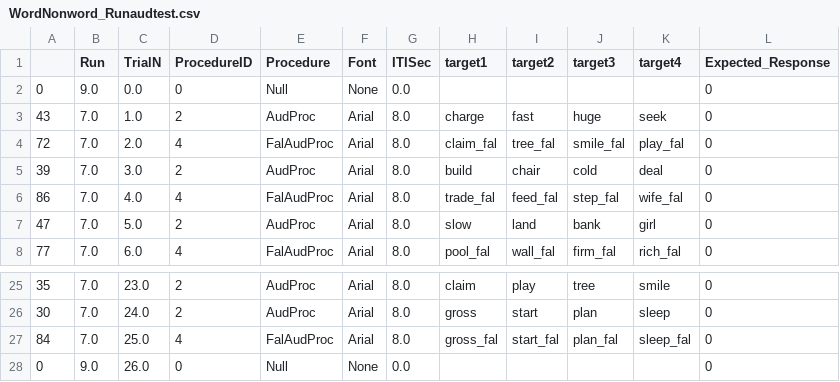
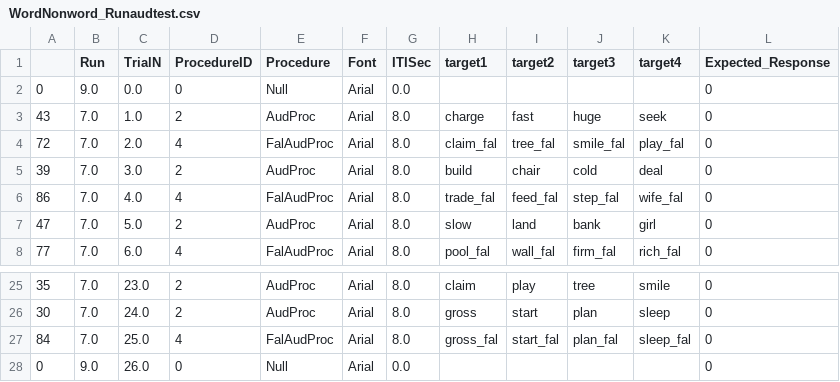
Before and after one commit to nimh-sfim/ComplexMultiEcho1, a CSV file: PsychoPy/WordNonword/WordNonword_Runaudtest.csv, drawn as a sheet; only a part is shown, gaps mark what is left out.

```diff
--- a/PsychoPy/WordNonword/WordNonword_Runaudtest.csv
+++ b/PsychoPy/WordNonword/WordNonword_Runaudtest.csv
@@ -1,3 +1,3 @@
 ,Run,TrialN,ProcedureID,Procedure,Font,ITISec,target1,target2,target3,target4,Expected_Response
-0,9.0,0.0,0,Null,None,0.0, , , , ,0
+0,9.0,0.0,0,Null,Arial,0.0, , , , ,0
 43,7.0,1.0,2,AudProc,Arial,8.0,charge,fast,huge,seek,0
@@ -27,2 +27,2 @@
 84,7.0,25.0,4,FalAudProc,Arial,8.0,gross_fal,start_fal,plan_fal,sleep_fal,0
-0,9.0,26.0,0,Null,None,0.0, , , , ,0
+0,9.0,26.0,0,Null,Arial,0.0, , , , ,0
```
Also changed, not shown: PsychoPy/WordNonword/WordNonword_Run2.csv, PsychoPy/WordNonword/WordNonword_Run3.csv, 9 other files.
